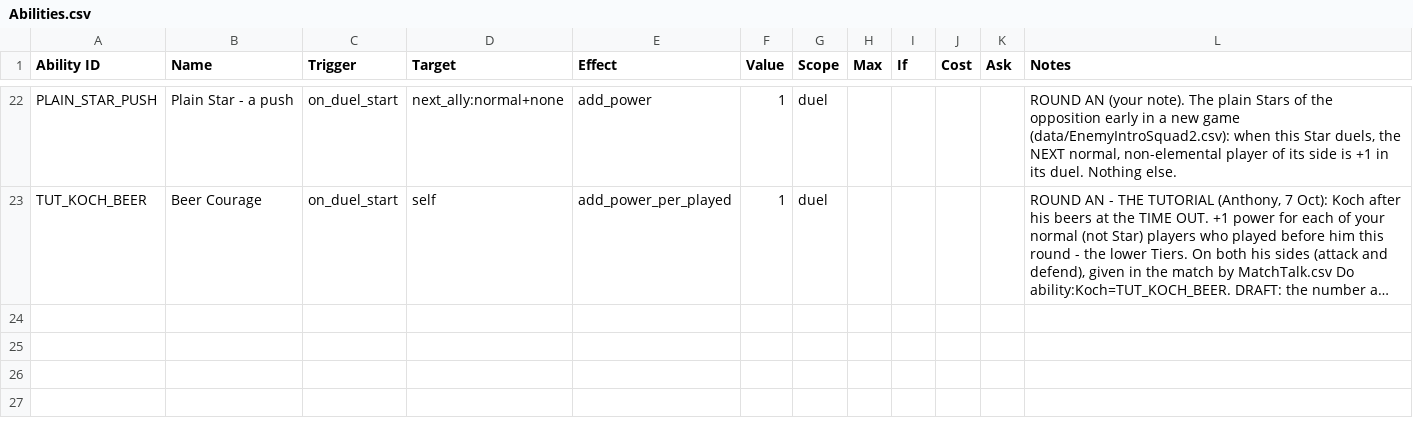
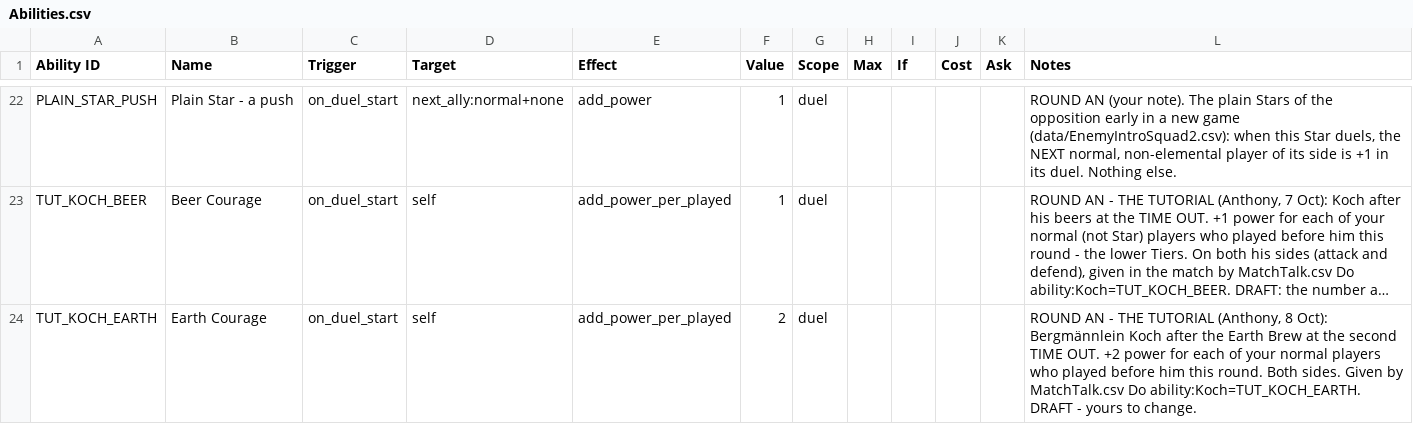
Before and after one commit to SchwartzAnthony/project_sb, a CSV file: data/Abilities.csv, drawn as a sheet; only a part is shown, gaps mark what is left out; long unchanged cells end in …; the diff names each change by its address in the sheet, - before the commit and + after, or states it on an @@ line.

```diff
--- a/data/Abilities.csv
+++ b/data/Abilities.csv
+row 24: TUT_KOCH_EARTH | Earth Courage | on_duel_start | self | add_power_per_played | 2 | duel |  |  |  |  | ROUND AN - THE TUTORIAL (Anthony, 8 Oct): Bergmännlein Koch after the Earth Brew at the second TIME OUT. +2 power for each of your normal players who played before him this round. Both sides. Given by MatchTalk.csv Do ability:Koch=TUT_KOCH_EARTH. DRAFT - yours to change.
```
Also changed, not shown: data/Dialogue.csv, data/MatchModes.csv, 12 other files.
